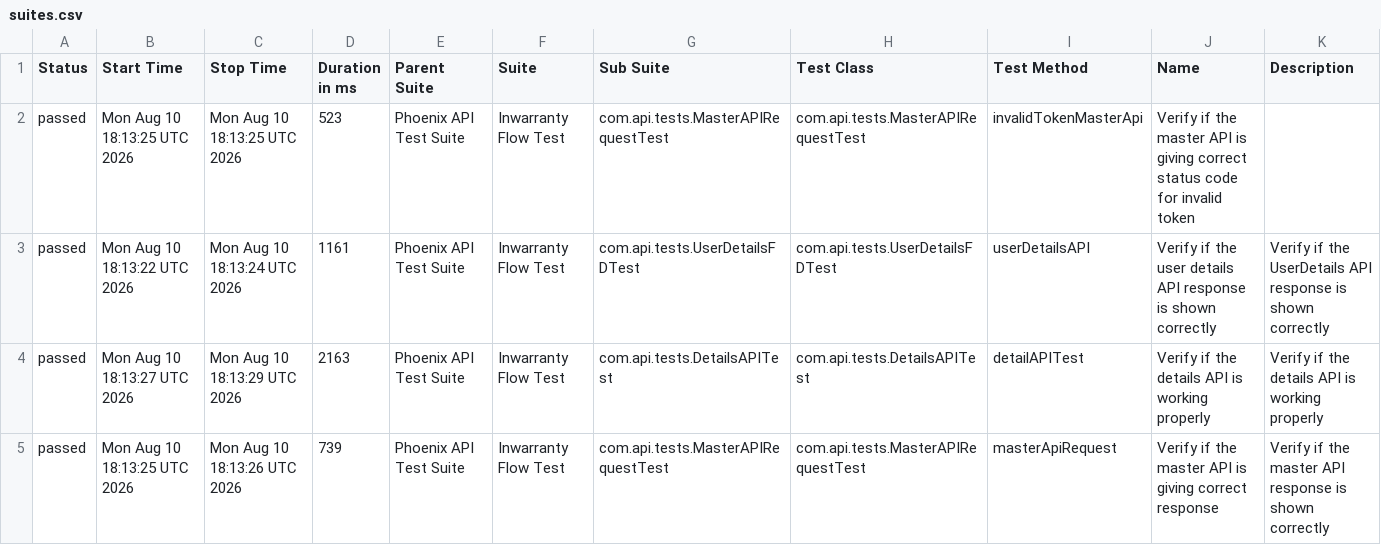
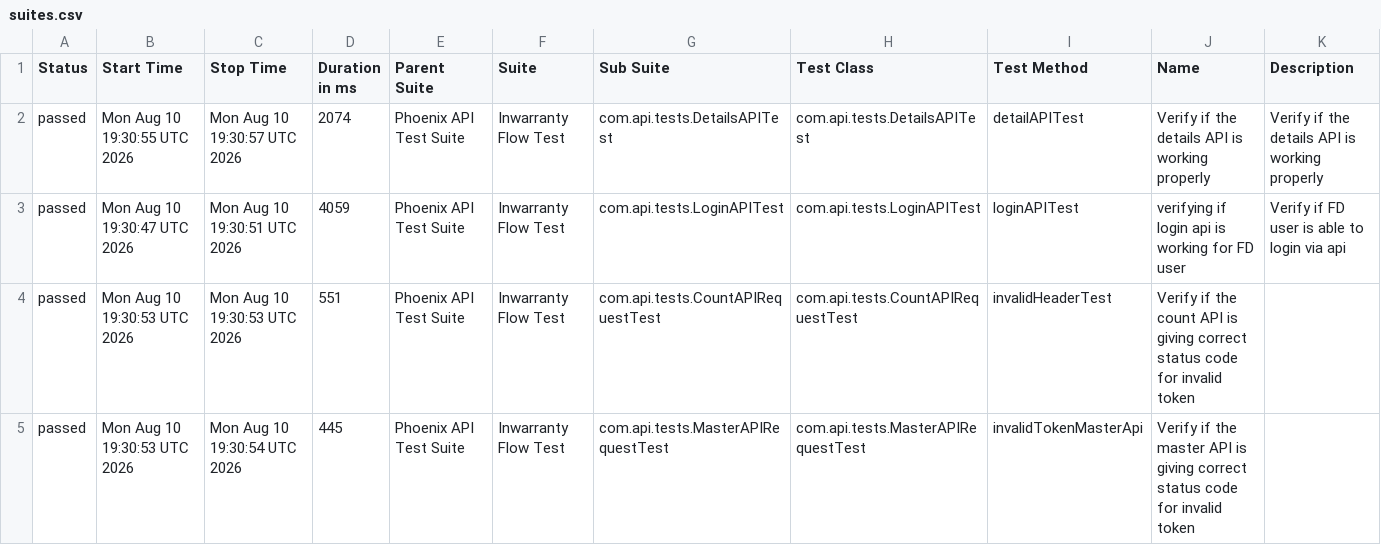
Before and after one commit to divyaNandakumar12/PhoenixTestAutomationFramework, a CSV file: data/suites.csv, drawn as a sheet; only a part is shown; the diff covers the shown part only.

```diff
--- a/data/suites.csv
+++ b/data/suites.csv
@@ -1,5 +1,5 @@
 "Status","Start Time","Stop Time","Duration in ms","Parent Suite","Suite","Sub Suite","Test Class","Test Method","Name","Description"
-"passed","Mon Aug 10 18:13:25 UTC 2026","Mon Aug 10 18:13:25 UTC 2026","523","Phoenix API Test Suite","Inwarranty Flow Test","com.api.tests.MasterAPIRequestTest","com.api.tests.MasterAPIRequestTest","invalidTokenMasterApi","Verify if the master API is giving correct status code for invalid token",""
-"passed","Mon Aug 10 18:13:22 UTC 2026","Mon Aug 10 18:13:24 UTC 2026","1161","Phoenix API Test Suite","Inwarranty Flow Test","com.api.tests.UserDetailsFDTest","com.api.tests.UserDetailsFDTest","userDetailsAPI","Verify if the user details API response is shown correctly","Verify if the UserDetails API response is shown correctly"
-"passed","Mon Aug 10 18:13:27 UTC 2026","Mon Aug 10 18:13:29 UTC 2026","2163","Phoenix API Test Suite","Inwarranty Flow Test","com.api.tests.DetailsAPITest","com.api.tests.DetailsAPITest","detailAPITest","Verify if the details API is working properly","Verify if the details API is working properly"
-"passed","Mon Aug 10 18:13:25 UTC 2026","Mon Aug 10 18:13:26 UTC 2026","739","Phoenix API Test Suite","Inwarranty Flow Test","com.api.tests.MasterAPIRequestTest","com.api.tests.MasterAPIRequestTest","masterApiRequest","Verify if the master API is giving correct response","Verify if the master API response is shown correctly"
+"passed","Mon Aug 10 19:30:55 UTC 2026","Mon Aug 10 19:30:57 UTC 2026","2074","Phoenix API Test Suite","Inwarranty Flow Test","com.api.tests.DetailsAPITest","com.api.tests.DetailsAPITest","detailAPITest","Verify if the details API is working properly","Verify if the details API is working properly"
+"passed","Mon Aug 10 19:30:47 UTC 2026","Mon Aug 10 19:30:51 UTC 2026","4059","Phoenix API Test Suite","Inwarranty Flow Test","com.api.tests.LoginAPITest","com.api.tests.LoginAPITest","loginAPITest","verifying if login api is working for FD user","Verify if FD user is able to login via api"
+"passed","Mon Aug 10 19:30:53 UTC 2026","Mon Aug 10 19:30:53 UTC 2026","551","Phoenix API Test Suite","Inwarranty Flow Test","com.api.tests.CountAPIRequestTest","com.api.tests.CountAPIRequestTest","invalidHeaderTest","Verify if the count API is giving correct status code for invalid token",""
+"passed","Mon Aug 10 19:30:53 UTC 2026","Mon Aug 10 19:30:54 UTC 2026","445","Phoenix API Test Suite","Inwarranty Flow Test","com.api.tests.MasterAPIRequestTest","com.api.tests.MasterAPIRequestTest","invalidTokenMasterApi","Verify if the master API is giving correct status code for invalid token",""
```
Also changed, not shown: 28 edited cells elsewhere in this file, data/behaviors.csv, 58 other files.
